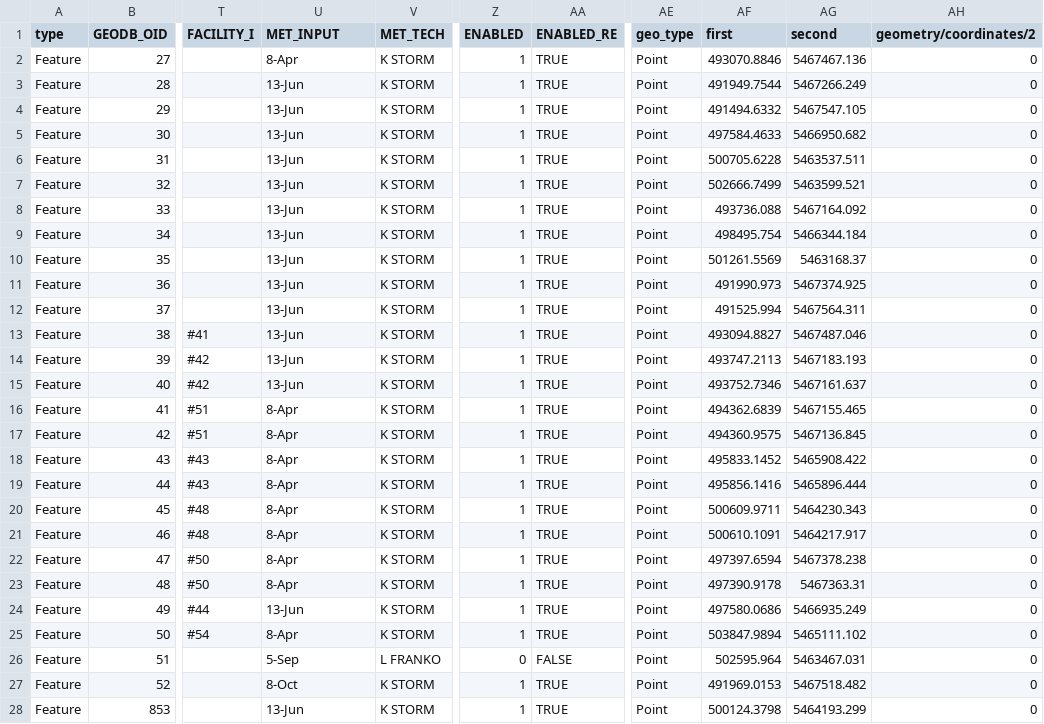
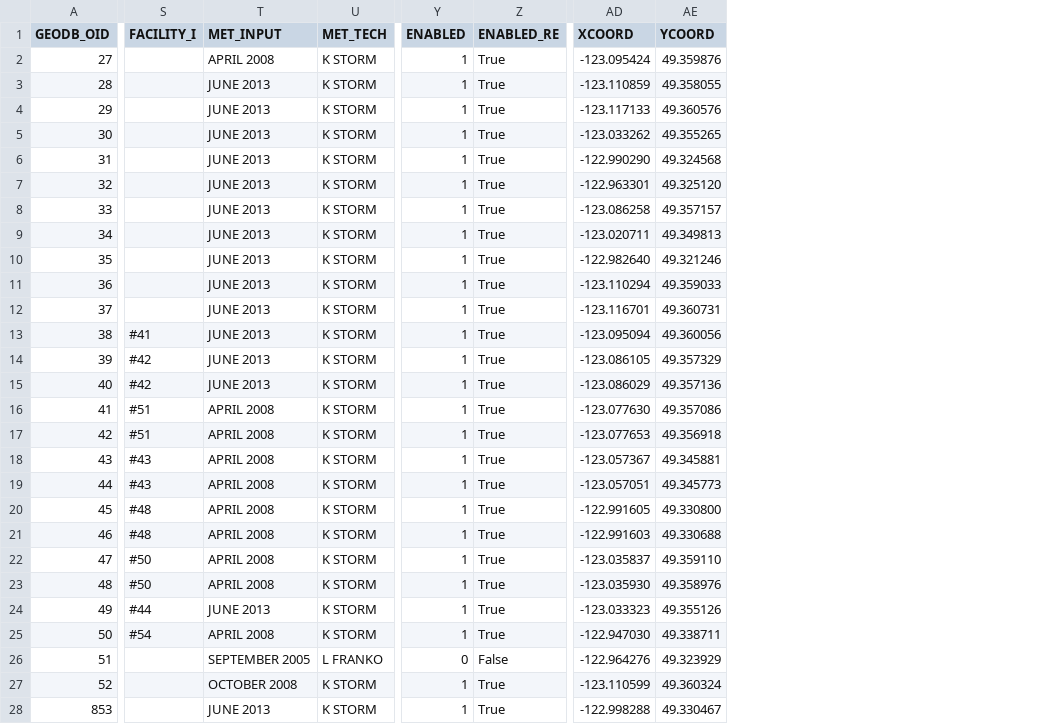
Before and after one commit to lucyq/idhack, a CSV file: data/upstream.csv, drawn as a sheet; only a part is shown, gaps mark what is left out; removed rows and columns are numbered as before the commit, all else as after; the diff names each change by its address in the sheet, - before the commit and + after, or states it on an @@ line.

```diff
--- a/data/upstream.csv
+++ b/data/upstream.csv
-column A (type), rows 2-28: all Feature
-column AE (geo_type), rows 2-28: all Point
-column AF (first), rows 2-28: 493070.8846 | 491949.7544 | 491494.6332 | 497584.4633 | 500705.6228 | 502666.7499 | 493736.088 | 498495.754 | 501261.5569 | 491990.973 | 491525.994 | 493094.8827 | 493747.2113 | 493752.7346 | 494362.6839 | 494360.9575 | 495833.1452 | 495856.1416 | 500609.9711 | 500610.1091 | 497397.6594 | 497390.9178 | 497580.0686 | 503847.9894 | 502595.964 | 491969.0153 | 500124.3798
-column AG (second), rows 2-28: 5467467.136 | 5467266.249 | 5467547.105 | 5466950.682 | 5463537.511 | 5463599.521 | 5467164.092 | 5466344.184 | 5463168.37 | 5467374.925 | 5467564.311 | 5467487.046 | 5467183.193 | 5467161.637 | 5467155.465 | 5467136.845 | 5465908.422 | 5465896.444 | 5464230.343 | 5464217.917 | 5467378.238 | 5467363.31 | 5466935.249 | 5465111.102 | 5463467.031 | 5467518.482 | 5464193.299
-column AH (geometry/coordinates/2), rows 2-28: all 0
+column AD (XCOORD), rows 2-28: -123.095424 | -123.110859 | -123.117133 | -123.033262 | -122.990290 | -122.963301 | -123.086258 | -123.020711 | -122.982640 | -123.110294 | -123.116701 | -123.095094 | -123.086105 | -123.086029 | -123.077630 | -123.077653 | -123.057367 | -123.057051 | -122.991605 | -122.991603 | -123.035837 | -123.035930 | -123.033323 | -122.947030 | -122.964276 | -123.110599 | -122.998288
+column AE (YCOORD), rows 2-28: 49.359876 | 49.358055 | 49.360576 | 49.355265 | 49.324568 | 49.325120 | 49.357157 | 49.349813 | 49.321246 | 49.359033 | 49.360731 | 49.360056 | 49.357329 | 49.357136 | 49.357086 | 49.356918 | 49.345881 | 49.345773 | 49.330800 | 49.330688 | 49.359110 | 49.358976 | 49.355126 | 49.338711 | 49.323929 | 49.360324 | 49.330467
-T2 (MET_INPUT): 8-Apr
+T2 (MET_INPUT): APRIL 2008
-Z2:Z25 (ENABLED_RE): TRUE
+Z2:Z25 (ENABLED_RE): True
-T3:T15 (MET_INPUT): 13-Jun
+T3:T15 (MET_INPUT): JUNE 2013
-T16:T23 (MET_INPUT): 8-Apr
+T16:T23 (MET_INPUT): APRIL 2008
-T24 (MET_INPUT): 13-Jun
+T24 (MET_INPUT): JUNE 2013
-T25 (MET_INPUT): 8-Apr
+T25 (MET_INPUT): APRIL 2008
-T26 (MET_INPUT): 5-Sep
+T26 (MET_INPUT): SEPTEMBER 2005
-Z26 (ENABLED_RE): FALSE
+Z26 (ENABLED_RE): False
-T27 (MET_INPUT): 8-Oct
+T27 (MET_INPUT): OCTOBER 2008
-Z27:Z28 (ENABLED_RE): TRUE
+Z27:Z28 (ENABLED_RE): True
-T28 (MET_INPUT): 13-Jun
+T28 (MET_INPUT): JUNE 2013
```
Also changed, not shown: 6 other files.
